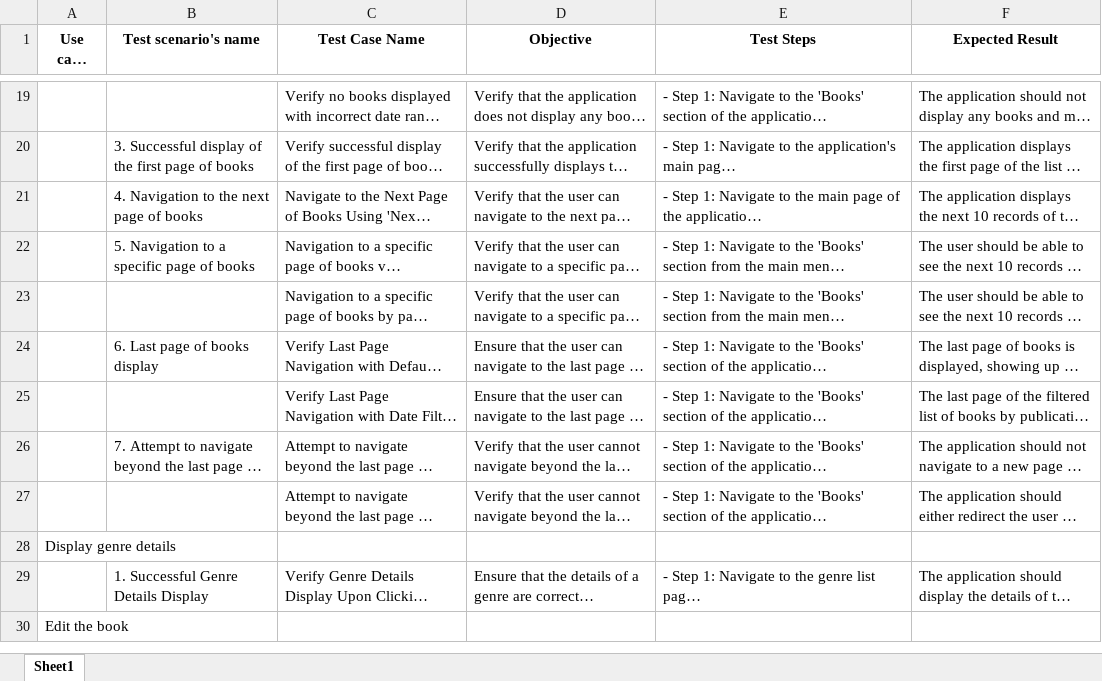
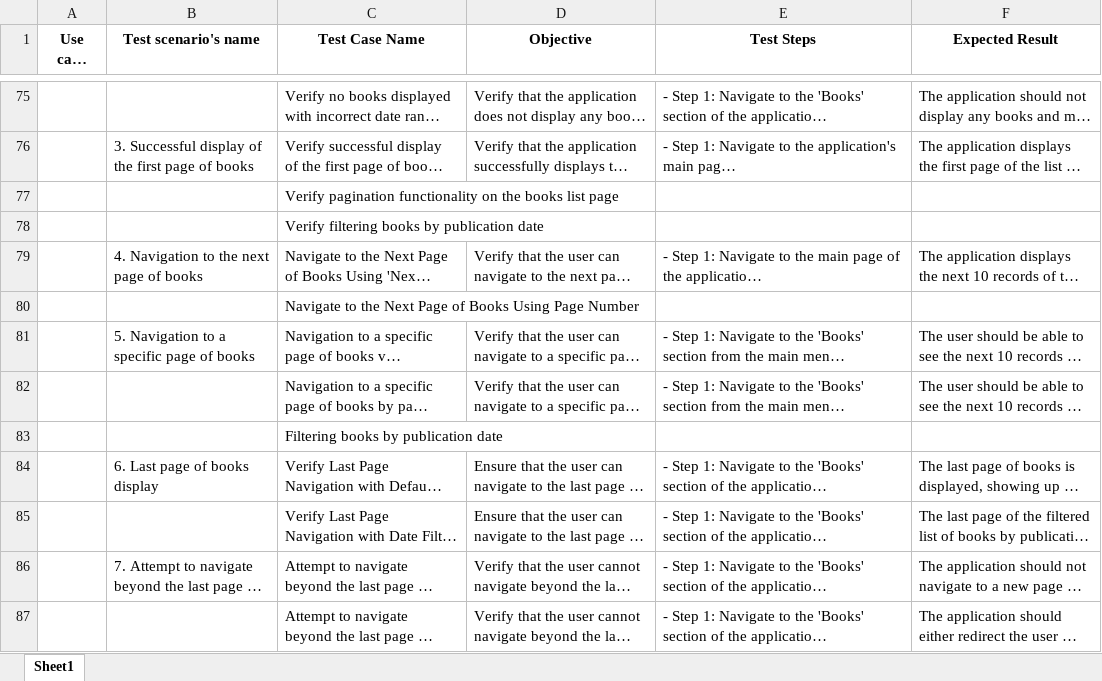
Before and after one commit to annthu872/Dissertation-GPT, an Excel workbook: code/thu/5.16/output.xlsx, sheet Sheet1, drawn as a sheet; only a part is shown, gaps mark what is left out; the shorter side is filled out with more unchanged rows; long unchanged cells end in …; values as stored, in another font and other column widths than the file's, no borders; the diff covers the shown part only; the diff names each change by its address in the sheet, - before the commit and + after, or states it on an @@ line.

```diff
--- a/code/thu/5.16/output.xlsx (sheet Sheet1)
+++ b/code/thu/5.16/output.xlsx (sheet Sheet1)
+row 77:  |  | Verify pagination functionality on the books list page
+row 78:  |  | Verify filtering books by publication date
+row 80:  |  | Navigate to the Next Page of Books Using Page Number
+row 83:  |  | Filtering books by publication date
```
Also changed, not shown: 135 added rows and 3 edited cells elsewhere in this sheet, 56 other files.
